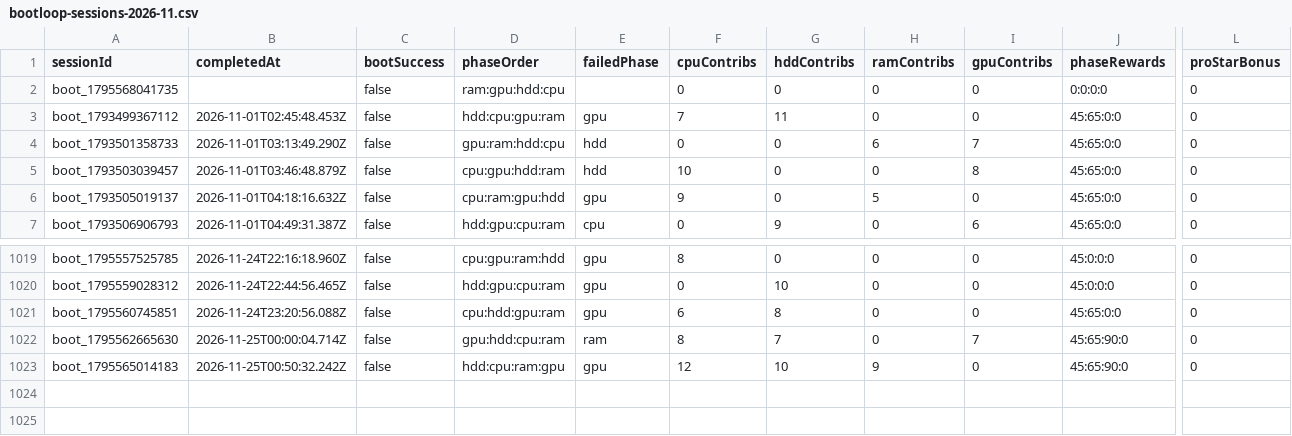
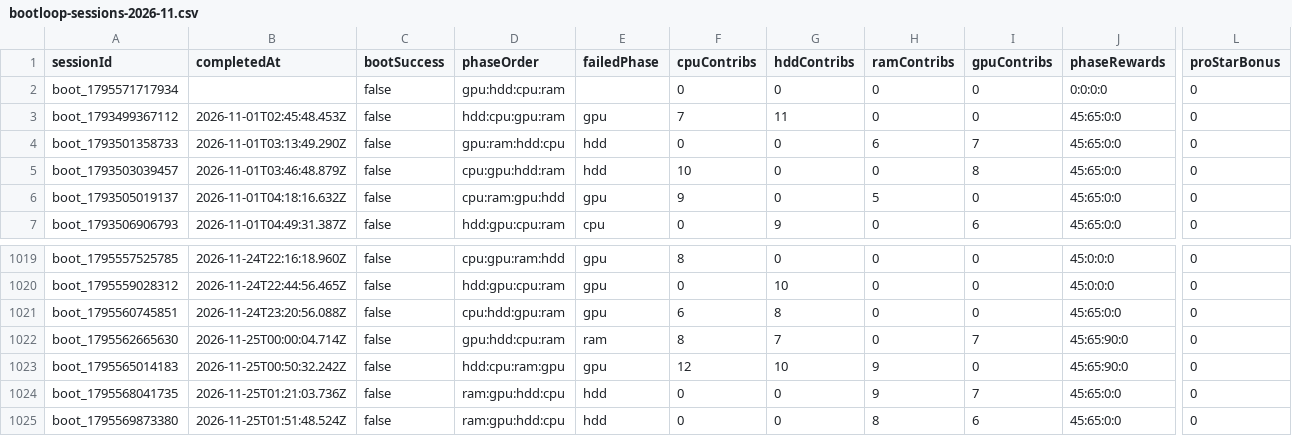
Before and after one commit to zosky/zoskyCube-archive, a CSV file: data/bootloop-sessions-2026-11.csv, drawn as a sheet; only a part is shown, gaps mark what is left out; rows hold the shown columns only; the diff names each change by its address in the sheet, - before the commit and + after, or states it on an @@ line.

```diff
--- a/data/bootloop-sessions-2026-11.csv
+++ b/data/bootloop-sessions-2026-11.csv
-A2 (sessionId): boot_1795568041735
+A2 (sessionId): boot_1795571717934
-D2 (phaseOrder): ram:gpu:hdd:cpu
+D2 (phaseOrder): gpu:hdd:cpu:ram
+row 1024: boot_1795568041735 | 2026-11-25T01:21:03.736Z | false | ram:gpu:hdd:cpu | hdd | 0 | 0 | 9 | 7 | 45:65:0:0 | 0
+row 1025: boot_1795569873380 | 2026-11-25T01:51:48.524Z | false | ram:gpu:hdd:cpu | hdd | 0 | 0 | 8 | 6 | 45:65:0:0 | 0
```
Also changed, not shown: data/bootloop-handouts-2026-11.csv, data/gauntlet-votes-2026-11.csv, 3 other files.
